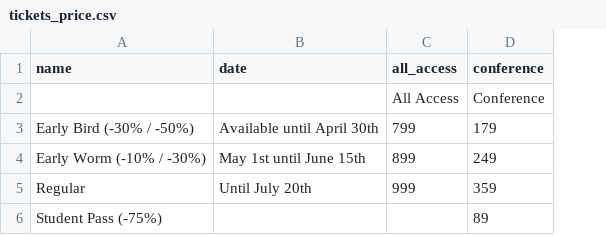
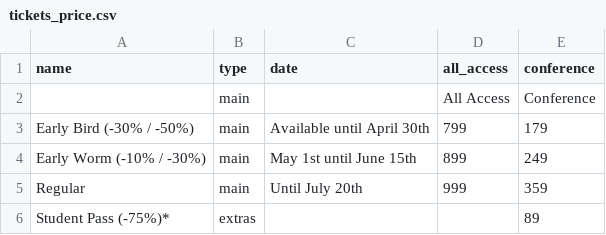
Before and after one commit to speedingdeer/nucl.ai, a CSV file: _data/tickets_price.csv, drawn as a sheet; the diff names each change by its address in the sheet, - before the commit and + after, or states it on an @@ line.

Commit message:
Brashed up ticket tables.

```diff
--- a/_data/tickets_price.csv
+++ b/_data/tickets_price.csv
+column B (type), rows 2-6: main | main | main | main | extras
-A6 (name): Student Pass (-75%)
+A6 (name): Student Pass (-75%)*
```
Also changed, not shown: 3 other files.
